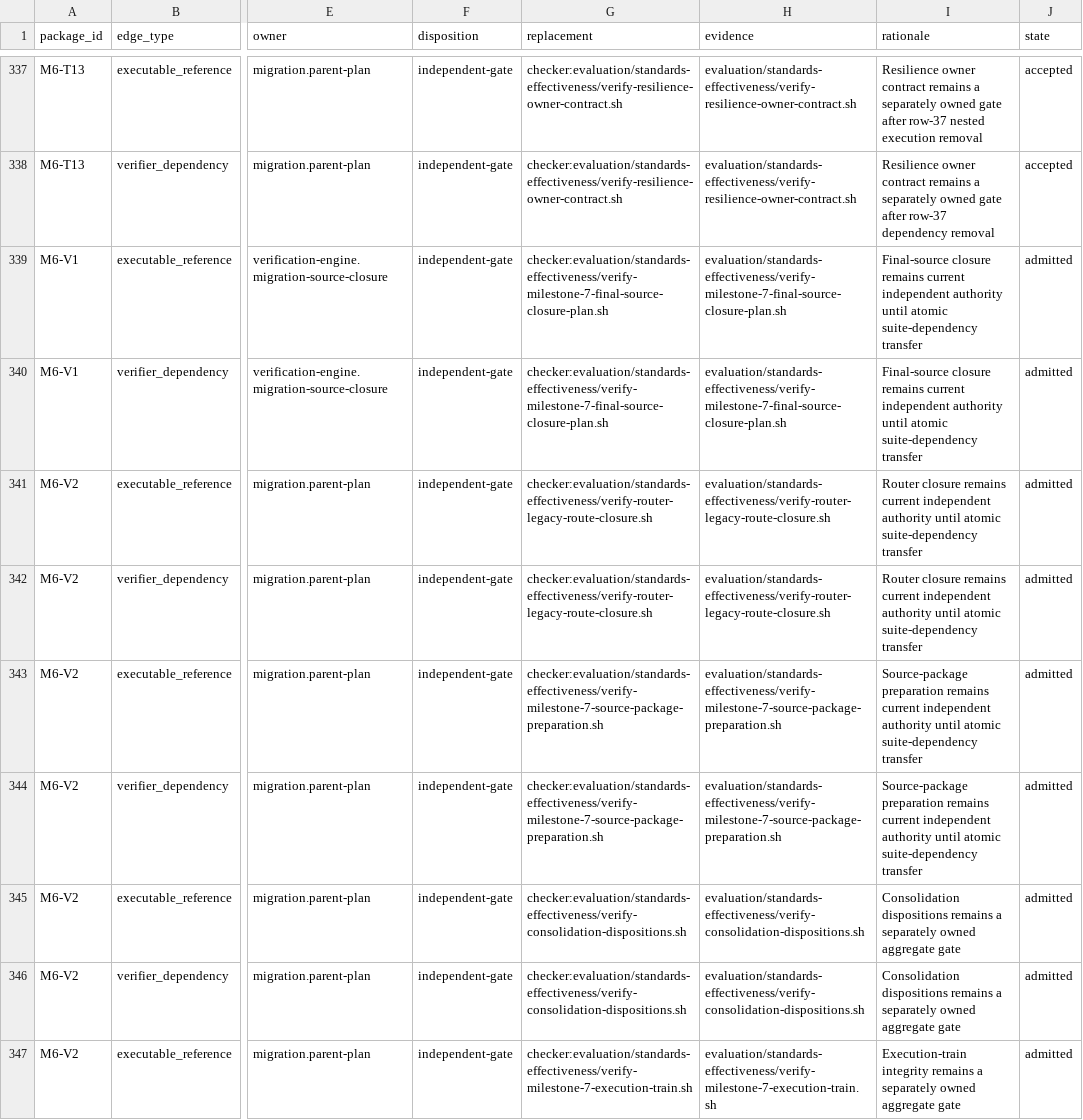
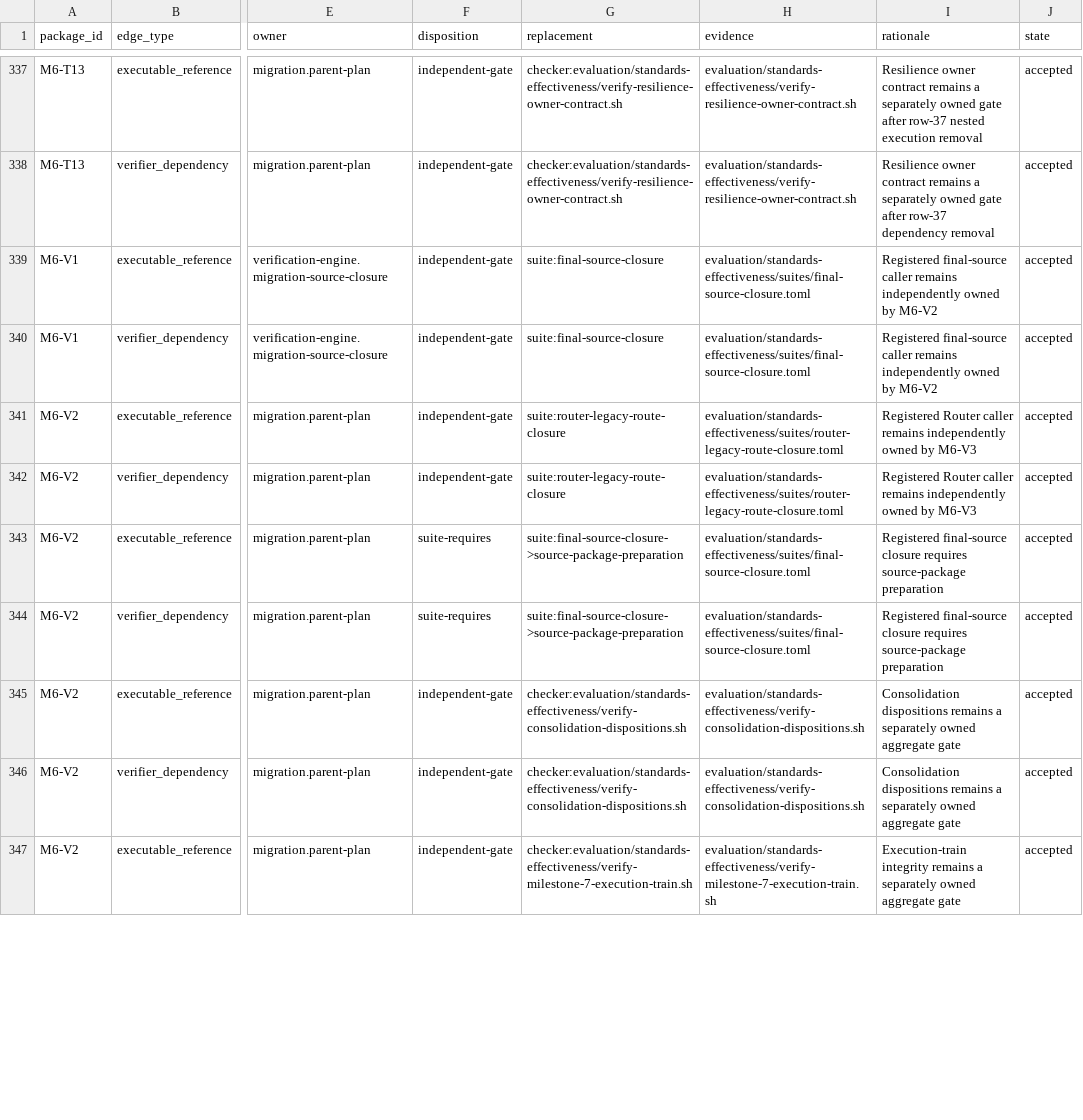
Before and after one commit to MrScripty/Coding-Standards, a TSV file: evaluation/standards-effectiveness/executable-edge-dispositions.tsv, drawn as a sheet; only a part is shown, gaps mark what is left out; the diff covers the shown part only; the diff names each change by its address in the sheet, - before the commit and + after, or states it on an @@ line.

```diff
--- a/evaluation/standards-effectiveness/executable-edge-dispositions.tsv
+++ b/evaluation/standards-effectiveness/executable-edge-dispositions.tsv
-G339:G340 (replacement): checker:evaluation/standards-effectiveness/verify-milestone-7-final-source-closure-plan.sh
+G339:G340 (replacement): suite:final-source-closure
-H339:H340 (evidence): evaluation/standards-effectiveness/verify-milestone-7-final-source-closure-plan.sh
+H339:H340 (evidence): evaluation/standards-effectiveness/suites/final-source-closure.toml
-I339:I340 (rationale): Final-source closure remains current independent authority until atomic suite-dependency transfer
+I339:I340 (rationale): Registered final-source caller remains independently owned by M6-V2
-J339:J347 (state): admitted
+J339:J347 (state): accepted
-G341:G342 (replacement): checker:evaluation/standards-effectiveness/verify-router-legacy-route-closure.sh
+G341:G342 (replacement): suite:router-legacy-route-closure
-H341:H342 (evidence): evaluation/standards-effectiveness/verify-router-legacy-route-closure.sh
+H341:H342 (evidence): evaluation/standards-effectiveness/suites/router-legacy-route-closure.toml
-I341:I342 (rationale): Router closure remains current independent authority until atomic suite-dependency transfer
+I341:I342 (rationale): Registered Router caller remains independently owned by M6-V3
-F343:F344 (disposition): independent-gate
+F343:F344 (disposition): suite-requires
-G343:G344 (replacement): checker:evaluation/standards-effectiveness/verify-milestone-7-source-package-preparation.sh
+G343:G344 (replacement): suite:final-source-closure->source-package-preparation
-H343:H344 (evidence): evaluation/standards-effectiveness/verify-milestone-7-source-package-preparation.sh
+H343:H344 (evidence): evaluation/standards-effectiveness/suites/final-source-closure.toml
-I343:I344 (rationale): Source-package preparation remains current independent authority until atomic suite-dependency transfer
+I343:I344 (rationale): Registered final-source closure requires source-package preparation
```
Also changed, not shown: 19 edited cells elsewhere in this file, evaluation/standards-effectiveness/generated/checker-dependency-components.tsv, evaluation/standards-effectiveness/generated/checker-dependency-edges.tsv, 16 other files.
